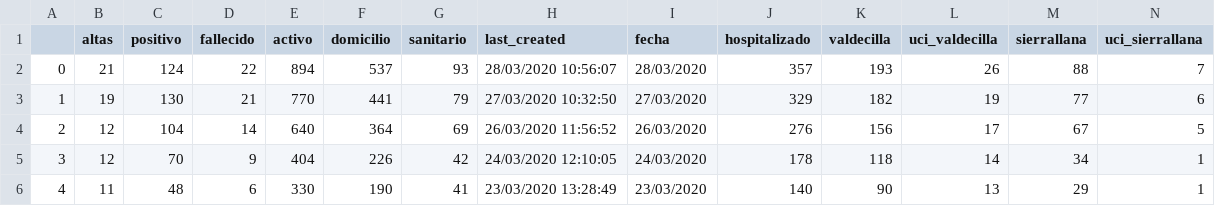
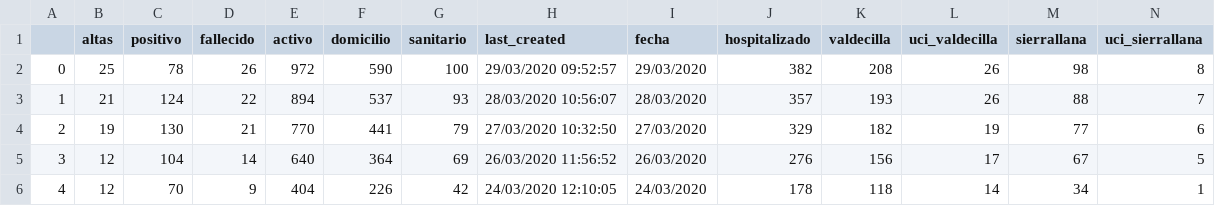
Before and after one commit to okaberocks/covid19-cantabria, a CSV file: resultados.csv, drawn as a sheet; only a part is shown; removed rows and columns are numbered as before the commit, all else as after; rows hold the shown columns only; the diff names each change by its address in the sheet, - before the commit and + after, or states it on an @@ line.

```diff
--- a/resultados.csv
+++ b/resultados.csv
+row 2: 0 | 25 | 78 | 26 | 972 | 590 | 100 | 29/03/2020 09:52:57 | 29/03/2020 | 382 | 208 | 26 | 98 | 8
-A3: 0
+A3: 1
-A4: 1
+A4: 2
-A5: 2
+A5: 3
-A6: 3
+A6: 4
-row 6: 4 | 11 | 48 | 6 | 330 | 190 | 41 | 23/03/2020 13:28:49 | 23/03/2020 | 140 | 90 | 13 | 29 | 1
```
Also changed, not shown: 2 other files.
